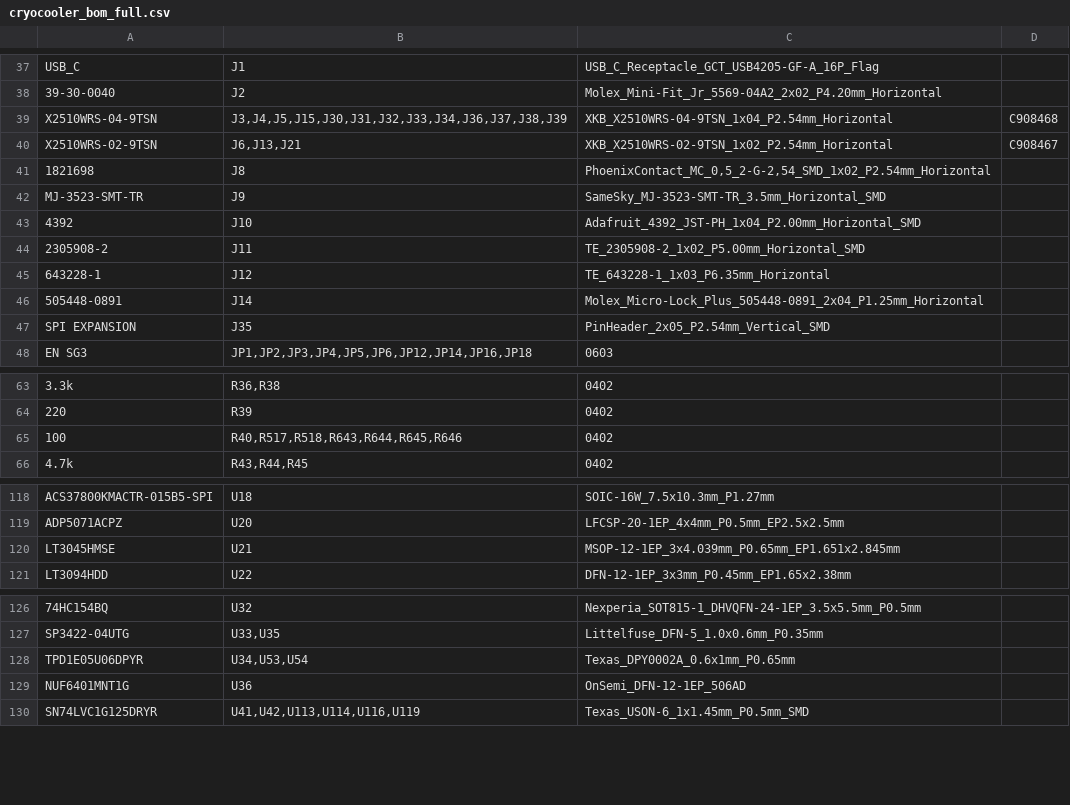
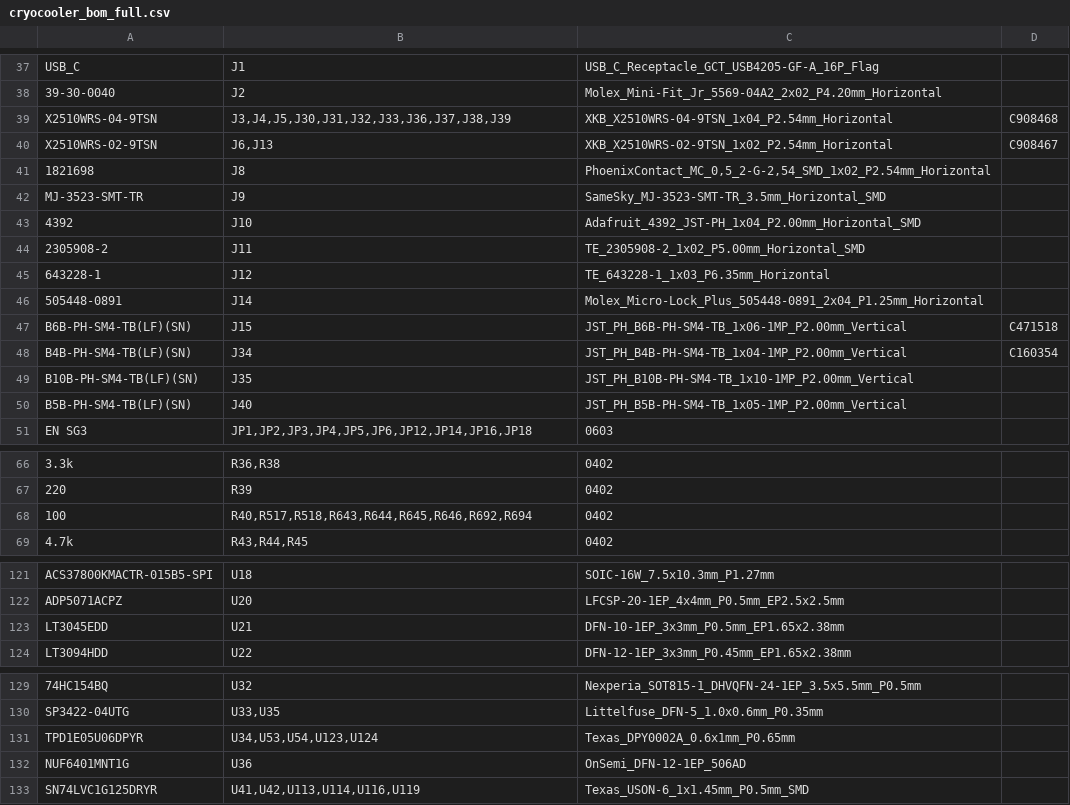
Before and after one commit to jhyland87/Cryocooler-Controller, a CSV file: hardware/kicad/bom/cryocooler_bom_full.csv, drawn as a sheet; only a part is shown, gaps mark what is left out; removed rows and columns are numbered as before the commit, all else as after; the diff names each change by its address in the sheet, - before the commit and + after, or states it on an @@ line.

```diff
--- a/hardware/kicad/bom/cryocooler_bom_full.csv
+++ b/hardware/kicad/bom/cryocooler_bom_full.csv
-B39: J3,J4,J5,J15,J30,J31,J32,J33,J34,J36,J37,J38,J39
+B39: J3,J4,J5,J30,J31,J32,J33,J36,J37,J38,J39
-B40: J6,J13,J21
+B40: J6,J13
-row 47: SPI EXPANSION | J35 | PinHeader_2x05_P2.54mm_Vertical_SMD
+row 47: B6B-PH-SM4-TB(LF)(SN) | J15 | JST_PH_B6B-PH-SM4-TB_1x06-1MP_P2.00mm_Vertical | C471518
+row 48: B4B-PH-SM4-TB(LF)(SN) | J34 | JST_PH_B4B-PH-SM4-TB_1x04-1MP_P2.00mm_Vertical | C160354
+row 49: B10B-PH-SM4-TB(LF)(SN) | J35 | JST_PH_B10B-PH-SM4-TB_1x10-1MP_P2.00mm_Vertical
+row 50: B5B-PH-SM4-TB(LF)(SN) | J40 | JST_PH_B5B-PH-SM4-TB_1x05-1MP_P2.00mm_Vertical
-B68: R40,R517,R518,R643,R644,R645,R646
+B68: R40,R517,R518,R643,R644,R645,R646,R692,R694
-A123: LT3045HMSE
+A123: LT3045EDD
-C123: MSOP-12-1EP_3x4.039mm_P0.65mm_EP1.651x2.845mm
+C123: DFN-10-1EP_3x3mm_P0.5mm_EP1.65x2.38mm
-B131: U34,U53,U54
+B131: U34,U53,U54,U123,U124
```
Also changed, not shown: hardware/kicad/bom/cryocooler_bom_digikey.csv, hardware/kicad/bom/cryocooler_cpl.csv, 33 other files.
